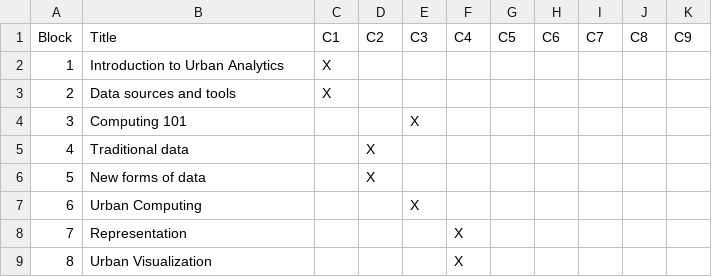
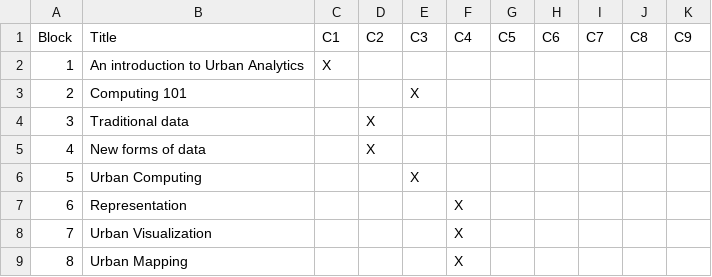
Before and after one commit to alexsingleton/urban_analytics, a CSV file: overview_table.csv, drawn as a sheet; only a part is shown; the shorter side is filled out with more unchanged rows; removed rows and columns are numbered as before the commit, all else as after; the diff names each change by its address in the sheet, - before the commit and + after, or states it on an @@ line.

```diff
--- a/overview_table.csv
+++ b/overview_table.csv
-B2 (Title): Introduction to Urban Analytics
+B2 (Title): An introduction to Urban Analytics
-row 3: 2 | Data sources and tools | X
@@ column A (Block) renumbered between rows 3 and 16 @@
```
Also changed, not shown: 2 other files.
